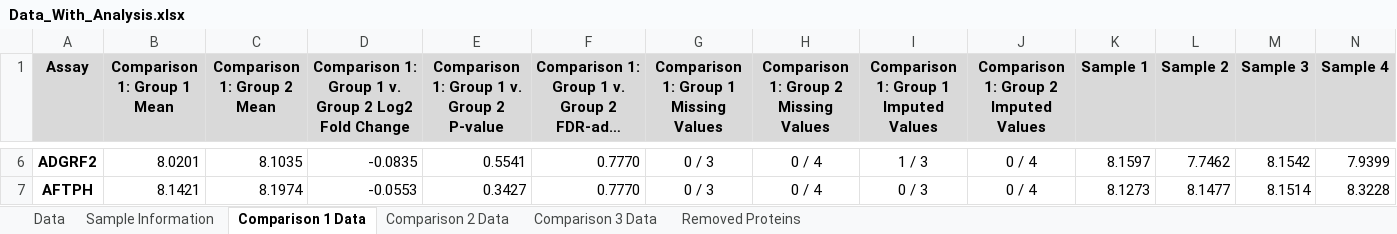
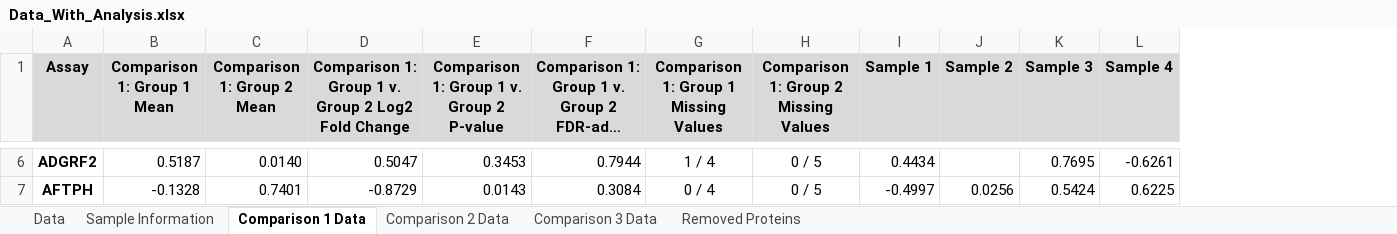
Before and after one commit to tjpel/ProteomicsAnalysisPipeline, an Excel workbook: examples/Olink_Finished_Example/delivery/data/Data_With_Analysis.xlsx, sheet Comparison 1 Data, drawn as a sheet; only a part is shown, gaps mark what is left out; long unchanged cells end in …; values as stored, in another font and other column widths than the file's, no borders; removed rows and columns are numbered as before the commit, all else as after; the diff covers the shown part only; the diff names each change by its address in the sheet, - before the commit and + after, or states it on an @@ line.

```diff
--- a/examples/Olink_Finished_Example/delivery/data/Data_With_Analysis.xlsx (sheet Comparison 1 Data)
+++ b/examples/Olink_Finished_Example/delivery/data/Data_With_Analysis.xlsx (sheet Comparison 1 Data)
-column I, row 1: Comparison 1: Group 1 Imputed Values; rows 6-7: 1 / 3 | 0 / 3
-column J, row 1: Comparison 1: Group 2 Imputed Values; rows 6-7: 0 / 4 | 0 / 4
-B6 (Comparison 1: Group 1 Mean): 8.0201
+B6 (Comparison 1: Group 1 Mean): 0.5187
-C6 (Comparison 1: Group 2 Mean): 8.1035
+C6 (Comparison 1: Group 2 Mean): 0.0140
-D6: -0.0835
+D6: 0.5047
-E6: 0.5541
+E6: 0.3453
-F6: 0.7770
+F6: 0.7944
-G6: 0 / 3
+G6: 1 / 4
-H6:H7: 0 / 4
+H6:H7: 0 / 5
-I6 (Sample 1): 8.1597
+I6 (Sample 1): 0.4434
-J6 (Sample 2): 7.7462
+J6 (Sample 2): (empty)
-K6 (Sample 3): 8.1542
+K6 (Sample 3): 0.7695
-L6 (Sample 4): 7.9399
+L6 (Sample 4): -0.6261
-B7 (Comparison 1: Group 1 Mean): 8.1421
+B7 (Comparison 1: Group 1 Mean): -0.1328
-C7 (Comparison 1: Group 2 Mean): 8.1974
+C7 (Comparison 1: Group 2 Mean): 0.7401
-D7: -0.0553
+D7: -0.8729
-E7: 0.3427
+E7: 0.0143
-F7: 0.7770
+F7: 0.3084
-G7: 0 / 3
+G7: 0 / 4
-I7 (Sample 1): 8.1273
+I7 (Sample 1): -0.4997
-J7 (Sample 2): 8.1477
+J7 (Sample 2): 0.0256
-K7 (Sample 3): 8.1514
+K7 (Sample 3): 0.5424
-L7 (Sample 4): 8.3228
+L7 (Sample 4): 0.6225
```
Also changed, not shown: 580 edited cells elsewhere in this sheet, sheet Comparison 2 Data, sheet Comparison 3 Data, sheet Data, 19 other files.
